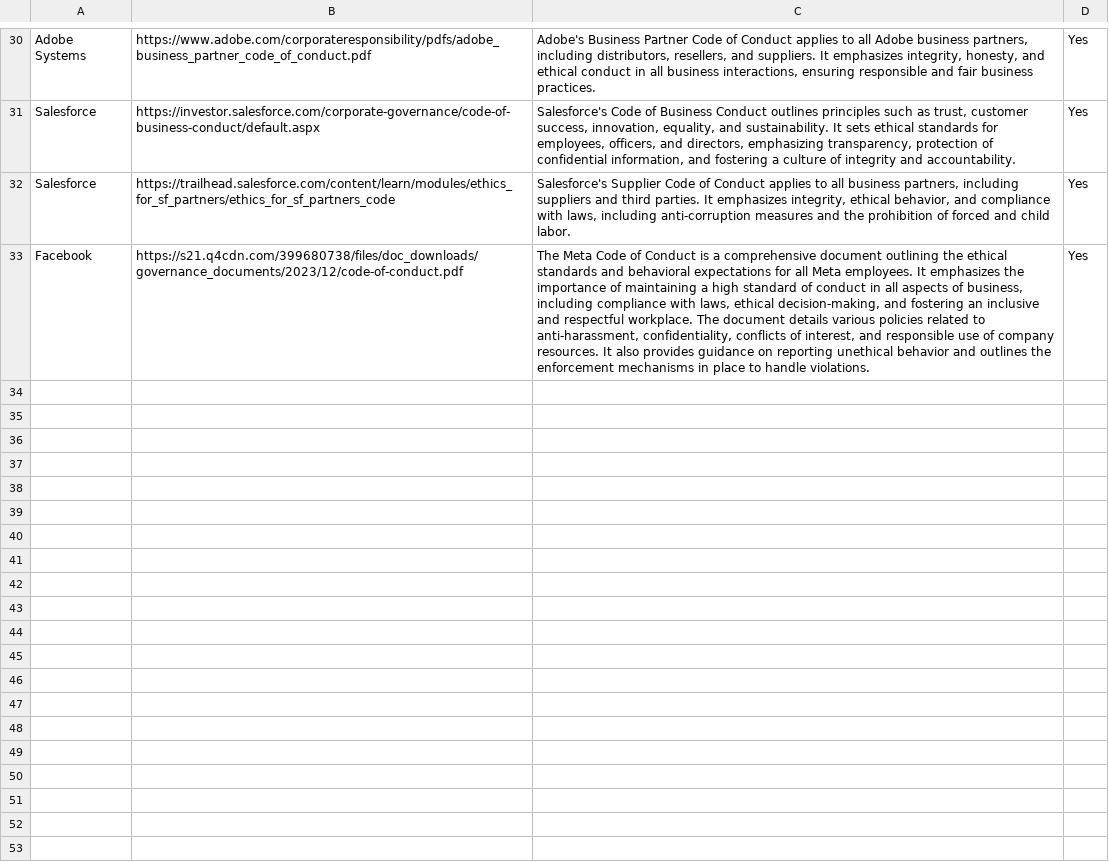
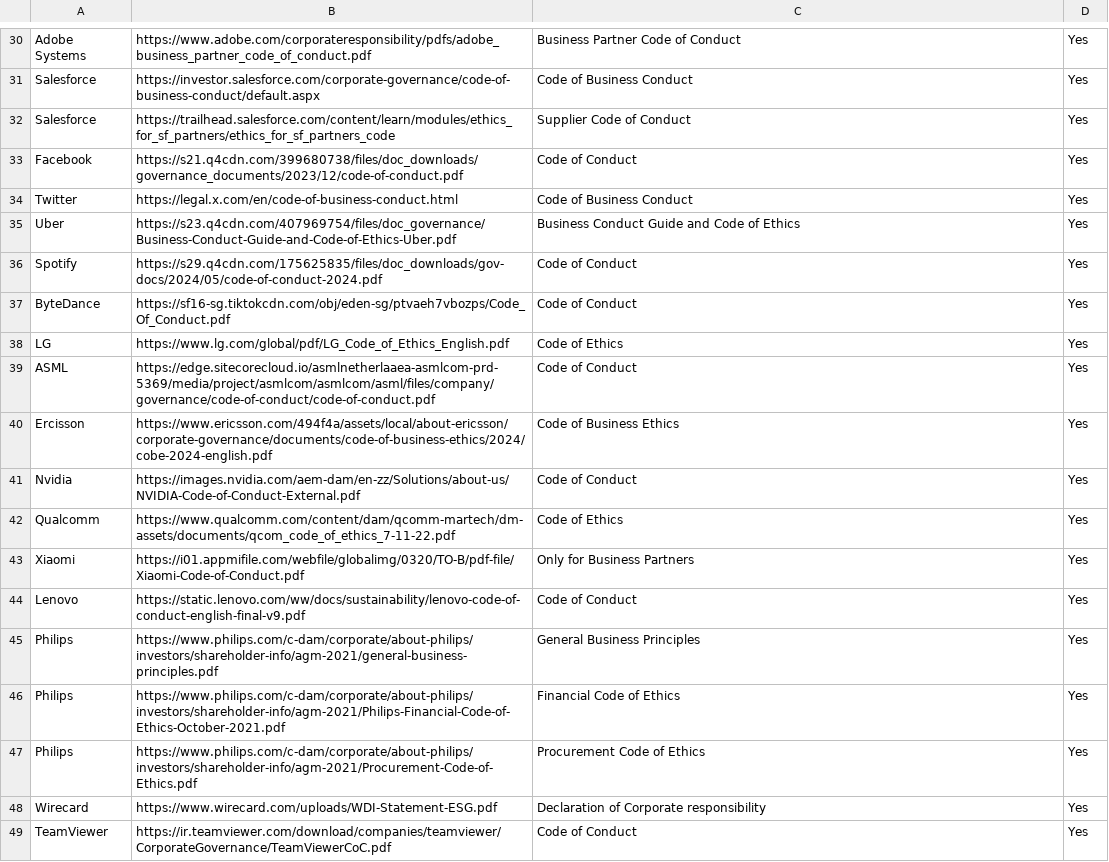
Before and after one commit to chrrei/cme-analysis, a CSV file: company_documents.csv, drawn as a sheet; only a part is shown, gaps mark what is left out; the diff covers the shown part only; the diff names each change by its address in the sheet, - before the commit and + after, or states it on an @@ line.

Commit message:
documents table complete

```diff
--- a/company_documents.csv
+++ b/company_documents.csv
-C30: Adobe's Business Partner Code of Conduct applies to all Adobe business partners, including distributors, resellers, and suppliers. It emphasizes integrity, honesty, and ethical conduct in all business interactions, ensuring responsible and fair business practices.
+C30: Business Partner Code of Conduct
-C31: Salesforce's Code of Business Conduct outlines principles such as trust, customer success, innovation, equality, and sustainability. It sets ethical standards for employees, officers, and directors, emphasizing transparency, protection of confidential information, and fostering a culture of integrity and accountability.
+C31: Code of Business Conduct
-C32: Salesforce's Supplier Code of Conduct applies to all business partners, including suppliers and third parties. It emphasizes integrity, ethical behavior, and compliance with laws, including anti-corruption measures and the prohibition of forced and child labor.
+C32: Supplier Code of Conduct
-C33: The Meta Code of Conduct is a comprehensive document outlining the ethical standards and behavioral expectations for all Meta employees. It emphasizes the importance of maintaining a high standard of conduct in all aspects of business, including compliance with laws, ethical decision-making, and fostering an inclusive and respectful workplace. The document details various policies related to anti-harassment, confidentiality, conflicts of interest, and responsible use of company resources. It also provides guidance on reporting unethical behavior and outlines the enforcement mechanisms in place to handle violations.
+C33: Code of Conduct
+row 34: Twitter | https://legal.x.com/en/code-of-business-conduct.html | Code of Business Conduct | Yes
+row 35: Uber | https://s23.q4cdn.com/407969754/files/doc_governance/Business-Conduct-Guide-and-Code-of-Ethics-Uber.pdf | Business Conduct Guide and Code of Ethics | Yes
+row 36: Spotify | https://s29.q4cdn.com/175625835/files/doc_downloads/gov-docs/2024/05/code-of-conduct-2024.pdf | Code of Conduct | Yes
+row 37: ByteDance | https://sf16-sg.tiktokcdn.com/obj/eden-sg/ptvaeh7vbozps/Code_Of_Conduct.pdf | Code of Conduct | Yes
+row 38: LG | https://www.lg.com/global/pdf/LG_Code_of_Ethics_English.pdf | Code of Ethics | Yes
+row 39: ASML | https://edge.sitecorecloud.io/asmlnetherlaaea-asmlcom-prd-5369/media/project/asmlcom/asmlcom/asml/files/company/governance/code-of-conduct/code-of-conduct.pdf | Code of Conduct | Yes
+row 40: Ercisson | https://www.ericsson.com/494f4a/assets/local/about-ericsson/corporate-governance/documents/code-of-business-ethics/2024/cobe-2024-english.pdf | Code of Business Ethics | Yes
+row 41: Nvidia | https://images.nvidia.com/aem-dam/en-zz/Solutions/about-us/NVIDIA-Code-of-Conduct-External.pdf | Code of Conduct | Yes
+row 42: Qualcomm | https://www.qualcomm.com/content/dam/qcomm-martech/dm-assets/documents/qcom_code_of_ethics_7-11-22.pdf | Code of Ethics | Yes
+row 43: Xiaomi | https://i01.appmifile.com/webfile/globalimg/0320/TO-B/pdf-file/Xiaomi-Code-of-Conduct.pdf | Only for Business Partners | Yes
+row 44: Lenovo | https://static.lenovo.com/ww/docs/sustainability/lenovo-code-of-conduct-english-final-v9.pdf | Code of Conduct | Yes
+row 45: Philips | https://www.philips.com/c-dam/corporate/about-philips/investors/shareholder-info/agm-2021/general-business-principles.pdf | General Business Principles | Yes
+row 46: Philips | https://www.philips.com/c-dam/corporate/about-philips/investors/shareholder-info/agm-2021/Philips-Financial-Code-of-Ethics-October-2021.pdf | Financial Code of Ethics | Yes
+row 47: Philips | https://www.philips.com/c-dam/corporate/about-philips/investors/shareholder-info/agm-2021/Procurement-Code-of-Ethics.pdf | Procurement Code of Ethics | Yes
+row 48: Wirecard | https://www.wirecard.com/uploads/WDI-Statement-ESG.pdf | Declaration of Corporate responsibility | Yes
+row 49: TeamViewer | https://ir.teamviewer.com/download/companies/teamviewer/CorporateGovernance/TeamViewerCoC.pdf | Code of Conduct | Yes
```
Also changed, not shown: 10 added rows and 28 edited cells elsewhere in this file, expanded_tech_companies_list.csv.
